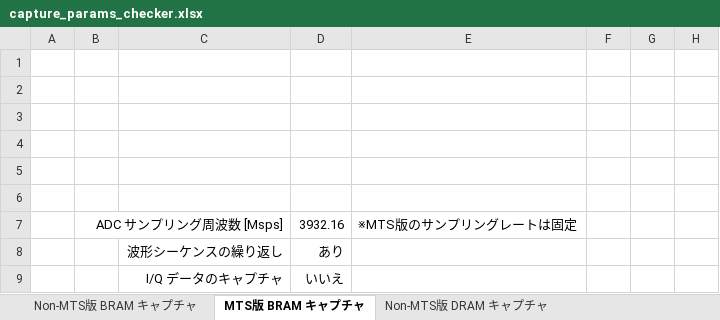
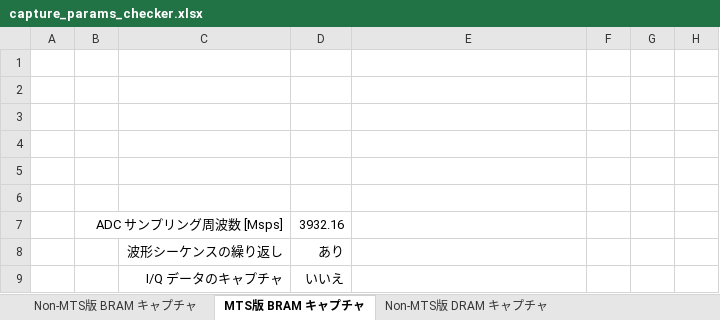
Before and after one commit to e-trees/rftool_client, an Excel workbook: examples/awg_x8_continuous_send_recv/capture_params_checker.xlsx, sheet MTS版 BRAM キャプチャ, drawn as a sheet; only a part is shown; values as stored, in another font and other column widths than the file's, no borders; charts and pictures not drawn; the diff names each change by its address in the sheet, - before the commit and + after, or states it on an @@ line.

```diff
--- a/examples/awg_x8_continuous_send_recv/capture_params_checker.xlsx (sheet MTS版 BRAM キャプチャ)
+++ b/examples/awg_x8_continuous_send_recv/capture_params_checker.xlsx (sheet MTS版 BRAM キャプチャ)
-E7: ※MTS版のサンプリングレートは固定
+E7: (empty)
```
Also changed, not shown: examples/awg_measure_wave_gap/wave_gap_calc.xlsx, 16 other files.
